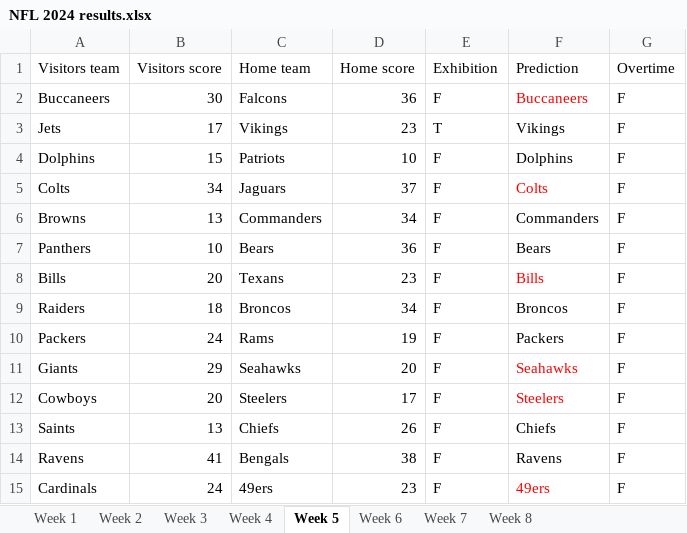
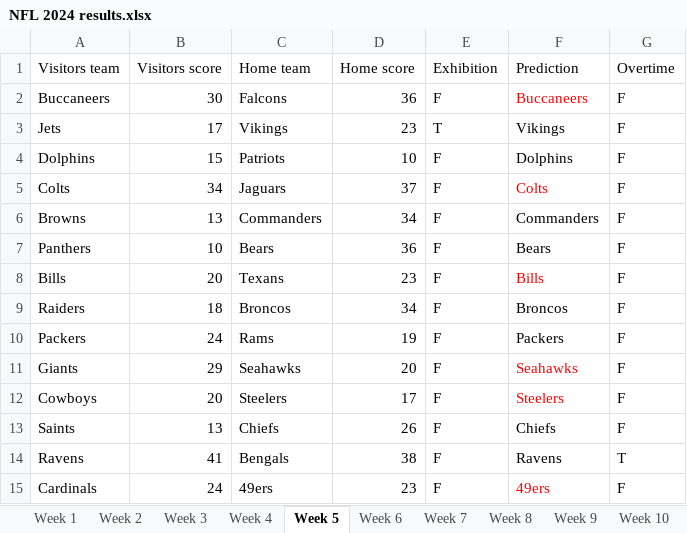
Before and after one commit to RKOpTris/not-for-long-app, an Excel workbook: NFL 2024 results.xlsx, sheet Week 5, drawn as a sheet; values as stored, in another font and other column widths than the file's, no borders; the diff names each change by its address in the sheet, - before the commit and + after, or states it on an @@ line.

Commit message:
Week 10 and app updates

```diff
--- a/NFL 2024 results.xlsx (sheet Week 5)
+++ b/NFL 2024 results.xlsx (sheet Week 5)
+sheet tab: Week 9
+sheet tab: Week 10
-G14 (Overtime): F
+G14 (Overtime): T
```
Also changed, not shown: 1 other file.
